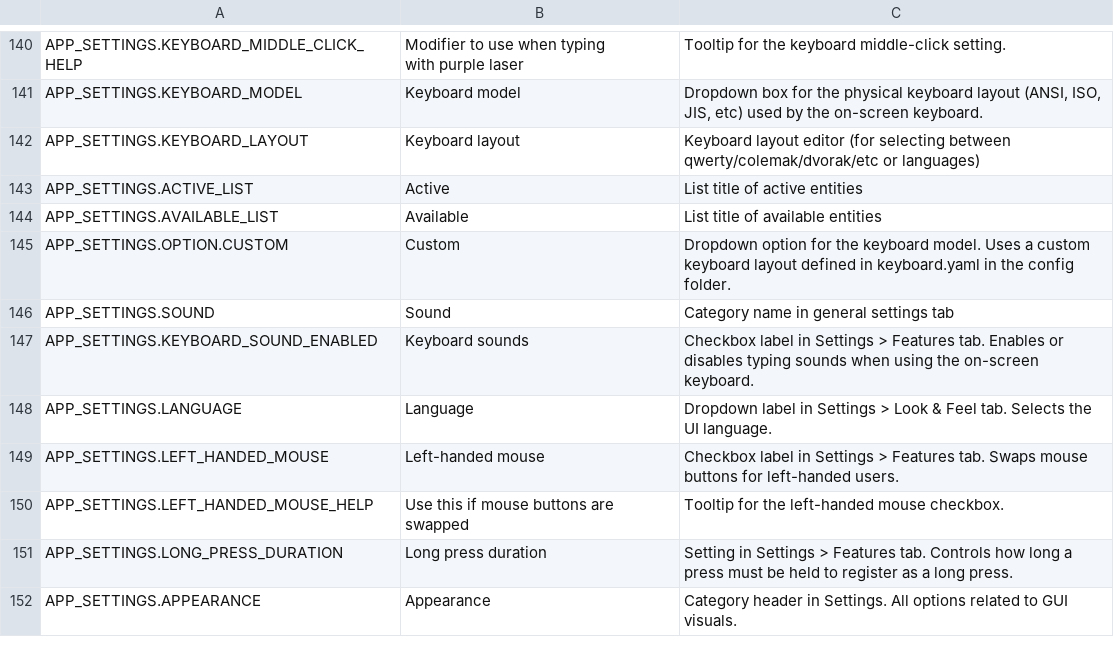
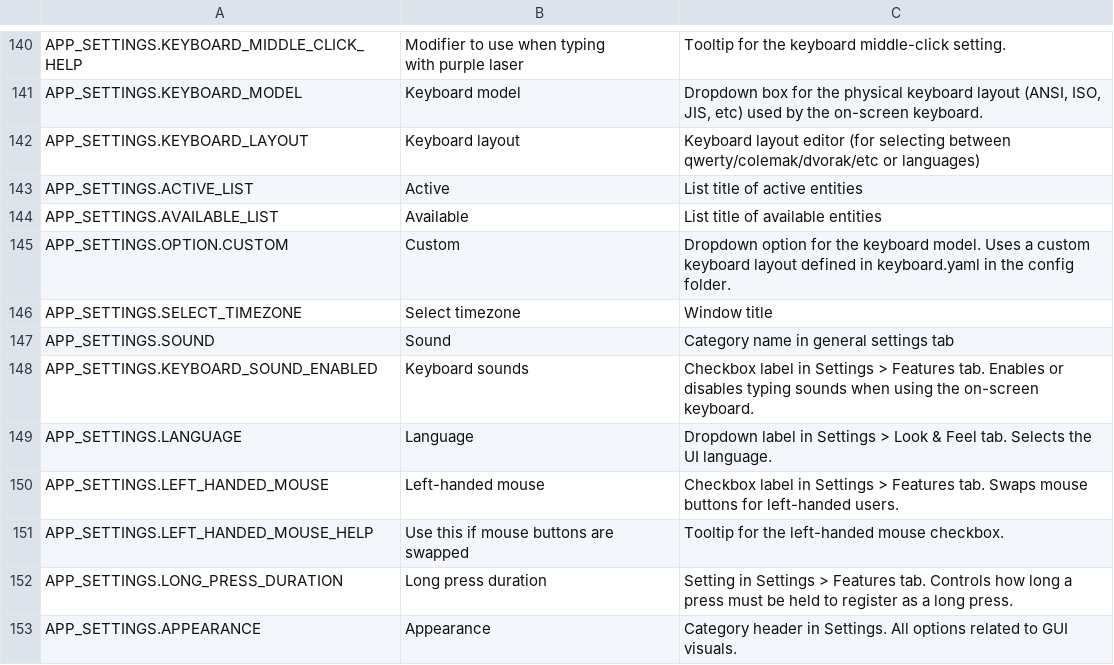
Before and after one commit to wayvr-org/wayvr, a CSV file: dash-frontend/assets/lang/en.csv, drawn as a sheet; only a part is shown, gaps mark what is left out.

Commit message:
dash-frontend: timezones configuration, add list_selector popup; wgui: add List component

```diff
--- a/dash-frontend/assets/lang/en.csv
+++ b/dash-frontend/assets/lang/en.csv
@@ -154,2 +154,3 @@ APP_SETTINGS.AVAILABLE_LIST,Available,"List title of available entities"
 APP_SETTINGS.OPTION.CUSTOM,Custom,"Dropdown option for the keyboard model. Uses a custom keyboard layout defined in keyboard.yaml in the config folder."
+APP_SETTINGS.SELECT_TIMEZONE,Select timezone,Window title
 APP_SETTINGS.SOUND,Sound,Category name in general settings tab
```
Also changed, not shown: 25 other files.
